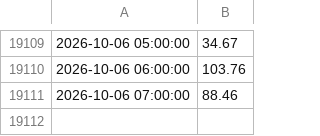
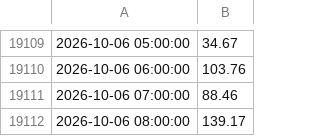
Before and after one commit to Dynastymaad/aeso-cushion-model, a CSV file: model/price_history.csv, drawn as a sheet; only a part is shown, gaps mark what is left out.

```diff
--- a/model/price_history.csv
+++ b/model/price_history.csv
@@ -19111 +19111,2 @@
 2026-10-06 07:00:00,88.46
+2026-10-06 08:00:00,139.17
```
Also changed, not shown: outage_delta.csv, verify/week_signal.csv, 10 other files.
